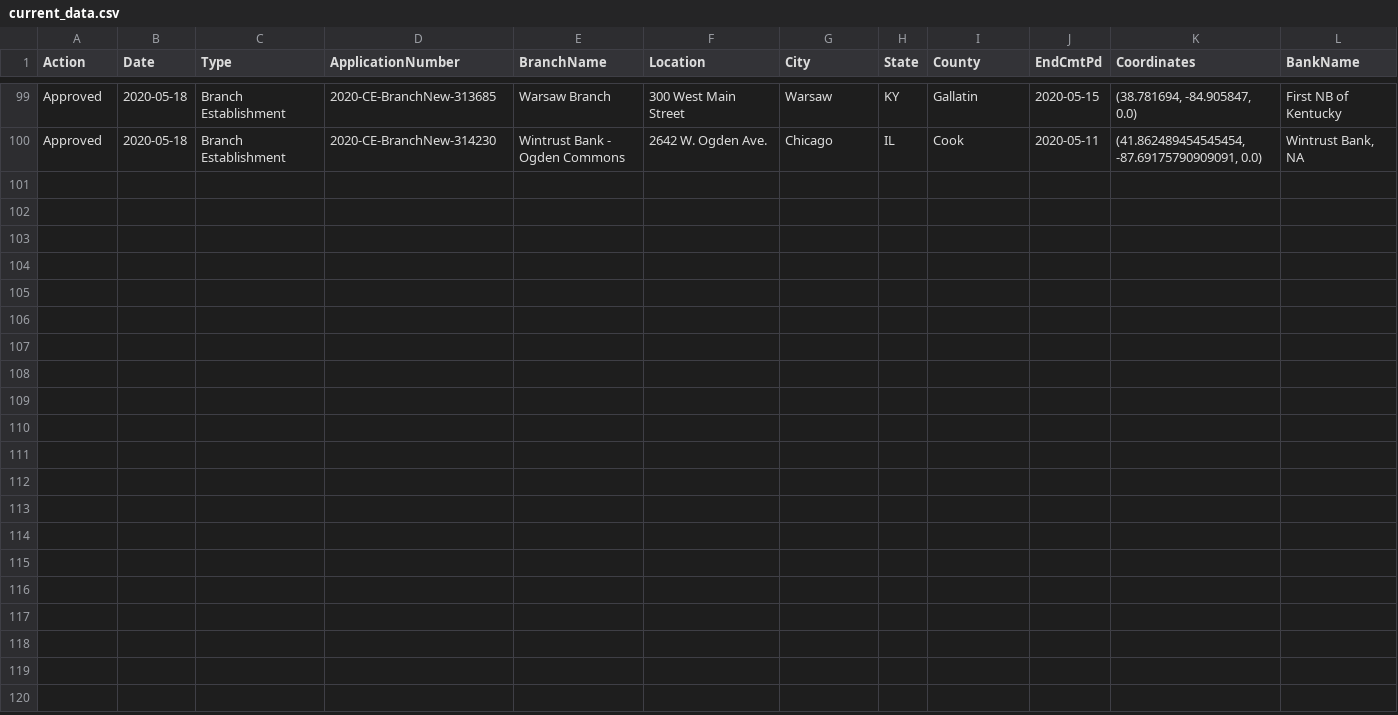
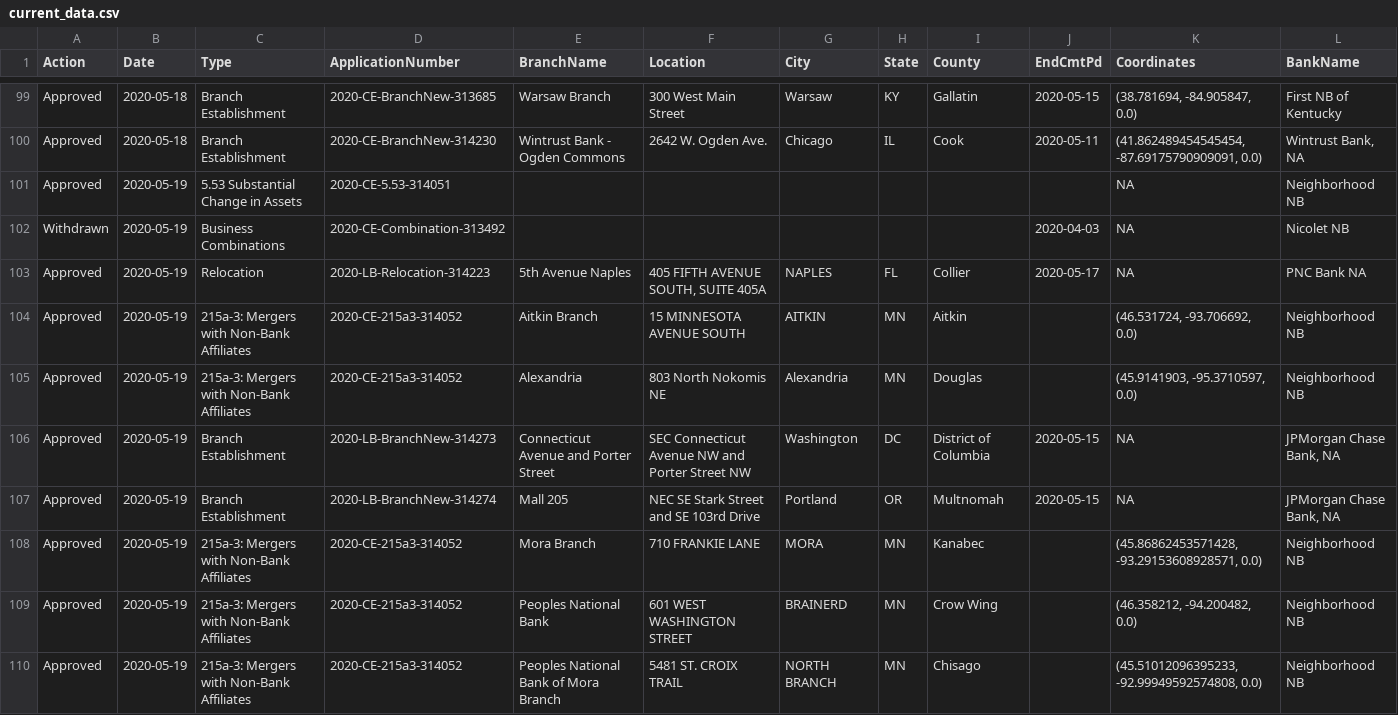
Before and after one commit to mthomas-ketchbrook/occ_filings, a CSV file: current_data.csv, drawn as a sheet; only a part is shown, gaps mark what is left out.

Commit message:
Update for new data on 2020-05-20

```diff
--- a/current_data.csv
+++ b/current_data.csv
@@ -100 +100,11 @@ Approved,2020-05-18,Branch Establishment,2020-CE-BranchNew-313685,Warsaw Branch,
 Approved,2020-05-18,Branch Establishment,2020-CE-BranchNew-314230,Wintrust Bank - Ogden Commons,2642 W. Ogden Ave.,Chicago,IL,Cook,2020-05-11,"(41.862489454545454, -87.69175790909091, 0.0)","Wintrust Bank, NA"
+Approved,2020-05-19,5.53 Substantial Change in Assets,2020-CE-5.53-314051, , , , , , ,NA,Neighborhood NB
+Withdrawn,2020-05-19,Business Combinations,2020-CE-Combination-313492, , , , , ,2020-04-03,NA,Nicolet NB
+Approved,2020-05-19,Relocation,2020-LB-Relocation-314223,5th Avenue Naples,"405 FIFTH AVENUE SOUTH, SUITE 405A",NAPLES,FL,Collier,2020-05-17,NA,PNC Bank NA
+Approved,2020-05-19,215a-3: Mergers with Non-Bank Affiliates,2020-CE-215a3-314052,Aitkin Branch,15 MINNESOTA AVENUE SOUTH,AITKIN,MN,Aitkin, ,"(46.531724, -93.706692, 0.0)",Neighborhood NB
+Approved,2020-05-19,215a-3: Mergers with Non-Bank Affiliates,2020-CE-215a3-314052,Alexandria,803 North Nokomis NE,Alexandria,MN,Douglas, ,"(45.9141903, -95.3710597, 0.0)",Neighborhood NB
+Approved,2020-05-19,Branch Establishment,2020-LB-BranchNew-314273,Connecticut Avenue and Porter Street,SEC Connecticut Avenue NW and Porter Street NW,Washington,DC,District of Columbia,2020-05-15,NA,"JPMorgan Chase Bank, NA"
+Approved,2020-05-19,Branch Establishment,2020-LB-BranchNew-314274,Mall 205,NEC SE Stark Street and SE 103rd Drive,Portland,OR,Multnomah,2020-05-15,NA,"JPMorgan Chase Bank, NA"
+Approved,2020-05-19,215a-3: Mergers with Non-Bank Affiliates,2020-CE-215a3-314052,Mora Branch,710 FRANKIE LANE,MORA,MN,Kanabec, ,"(45.86862453571428, -93.29153608928571, 0.0)",Neighborhood NB
+Approved,2020-05-19,215a-3: Mergers with Non-Bank Affiliates,2020-CE-215a3-314052,Peoples National Bank,601 WEST WASHINGTON STREET,BRAINERD,MN,Crow Wing, ,"(46.358212, -94.200482, 0.0)",Neighborhood NB
+Approved,2020-05-19,215a-3: Mergers with Non-Bank Affiliates,2020-CE-215a3-314052,Peoples National Bank of Mora Branch,5481 ST. CROIX TRAIL,NORTH BRANCH,MN,Chisago, ,"(45.51012096395233, -92.99949592574808, 0.0)",Neighborhood NB
```
Also changed, not shown: 1 other file.
